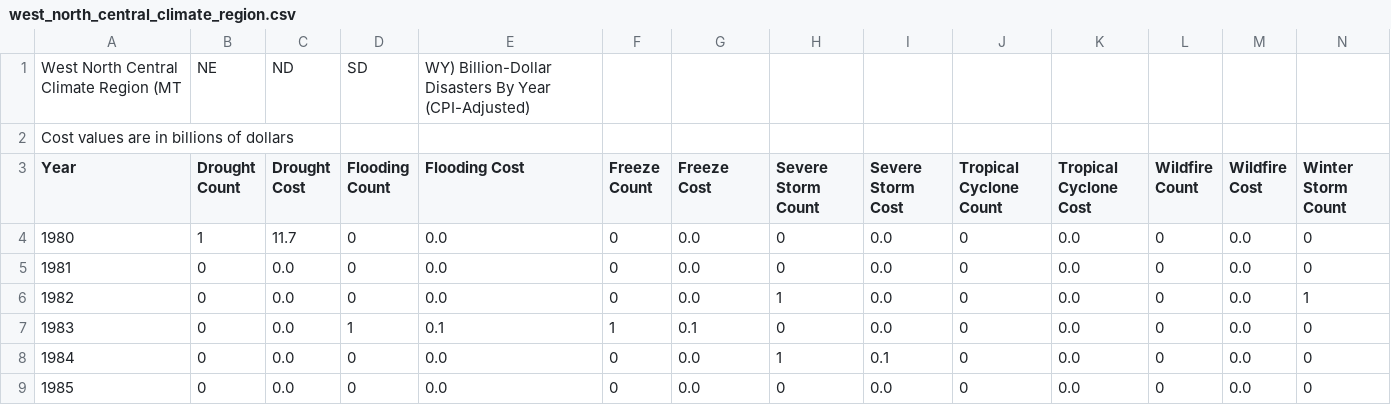
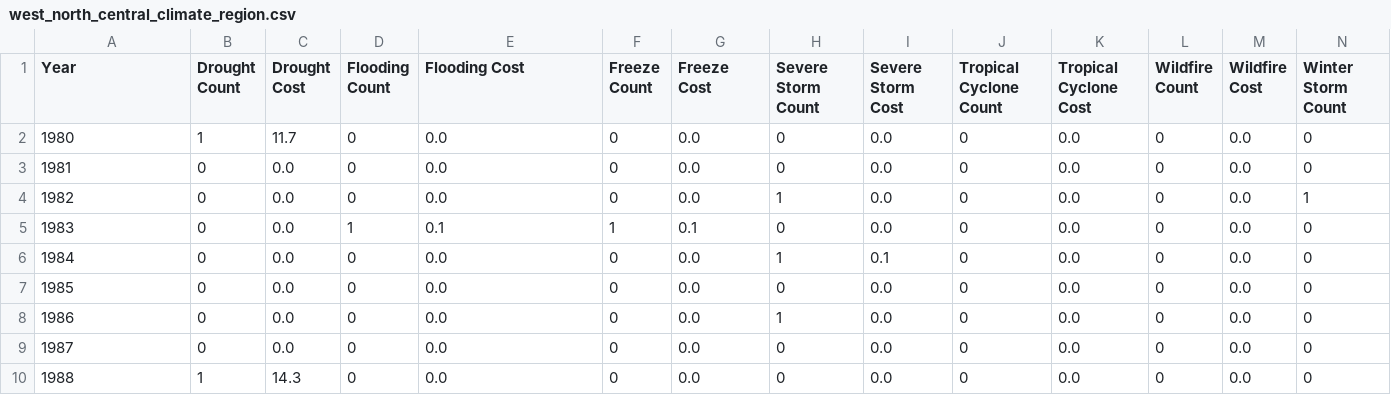
Before and after one commit to sandeshAdhikary/visualizations, a CSV file: A2-extreme-weather/data/west_north_central_climate_region.csv, drawn as a sheet; only a part is shown; the shorter side is filled out with more unchanged rows; rows hold the shown columns only; the diff names each change by its address in the sheet, - before the commit and + after, or states it on an @@ line.

```diff
--- a/A2-extreme-weather/data/west_north_central_climate_region.csv
+++ b/A2-extreme-weather/data/west_north_central_climate_region.csv
-row 1: West North Central Climate Region (MT | NE | ND | SD | WY) Billion-Dollar Disasters By Year (CPI-Adjusted)
-row 2: Cost values are in billions of dollars
```
Also changed, not shown: A2-extreme-weather/data/central_climate_region.csv, A2-extreme-weather/data/east_north_central_climate_region.csv, 11 other files.
